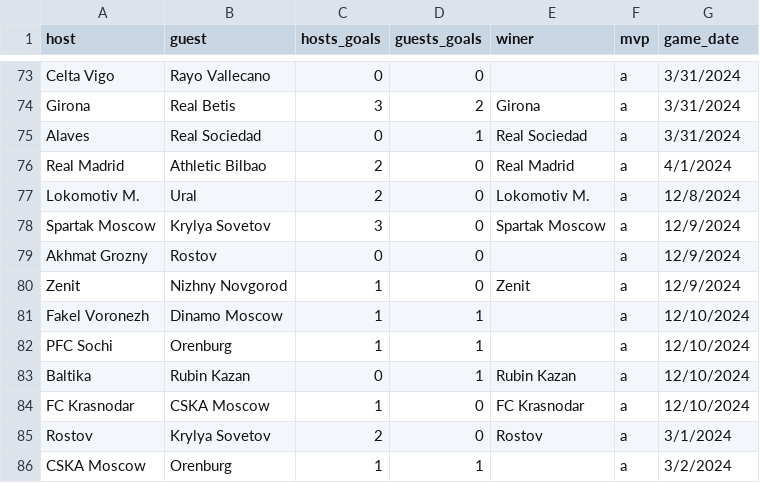
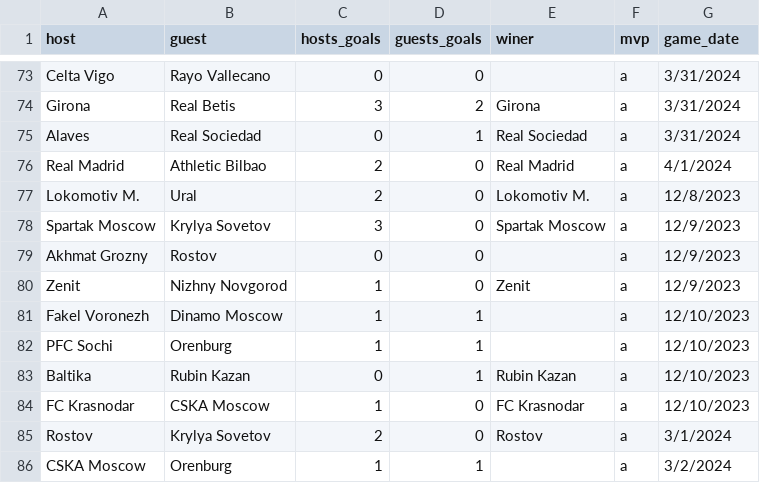
Before and after one commit to SharovSa/bd_home_work, a CSV file: scripts/games.csv, drawn as a sheet; only a part is shown, gaps mark what is left out.

```diff
--- a/scripts/games.csv
+++ b/scripts/games.csv
@@ -76,10 +76,10 @@ Alaves;Real Sociedad;0;1;Real Sociedad;a;3/31/2024
 Real Madrid;Athletic Bilbao;2;0;Real Madrid;a;4/1/2024
-Lokomotiv M.;Ural;2;0;Lokomotiv M.;a;12/8/2024
-Spartak Moscow;Krylya Sovetov;3;0;Spartak Moscow;a;12/9/2024
-Akhmat Grozny;Rostov;0;0;;a;12/9/2024
-Zenit;Nizhny Novgorod;1;0;Zenit;a;12/9/2024
-Fakel Voronezh;Dinamo Moscow;1;1;;a;12/10/2024
-PFC Sochi;Orenburg;1;1;;a;12/10/2024
-Baltika;Rubin Kazan;0;1;Rubin Kazan;a;12/10/2024
-FC Krasnodar;CSKA Moscow;1;0;FC Krasnodar;a;12/10/2024
+Lokomotiv M.;Ural;2;0;Lokomotiv M.;a;12/8/2023
+Spartak Moscow;Krylya Sovetov;3;0;Spartak Moscow;a;12/9/2023
+Akhmat Grozny;Rostov;0;0;;a;12/9/2023
+Zenit;Nizhny Novgorod;1;0;Zenit;a;12/9/2023
+Fakel Voronezh;Dinamo Moscow;1;1;;a;12/10/2023
+PFC Sochi;Orenburg;1;1;;a;12/10/2023
+Baltika;Rubin Kazan;0;1;Rubin Kazan;a;12/10/2023
+FC Krasnodar;CSKA Moscow;1;0;FC Krasnodar;a;12/10/2023
 Rostov;Krylya Sovetov;2;0;Rostov;a;3/1/2024
```
Also changed, not shown: 2 other files.
